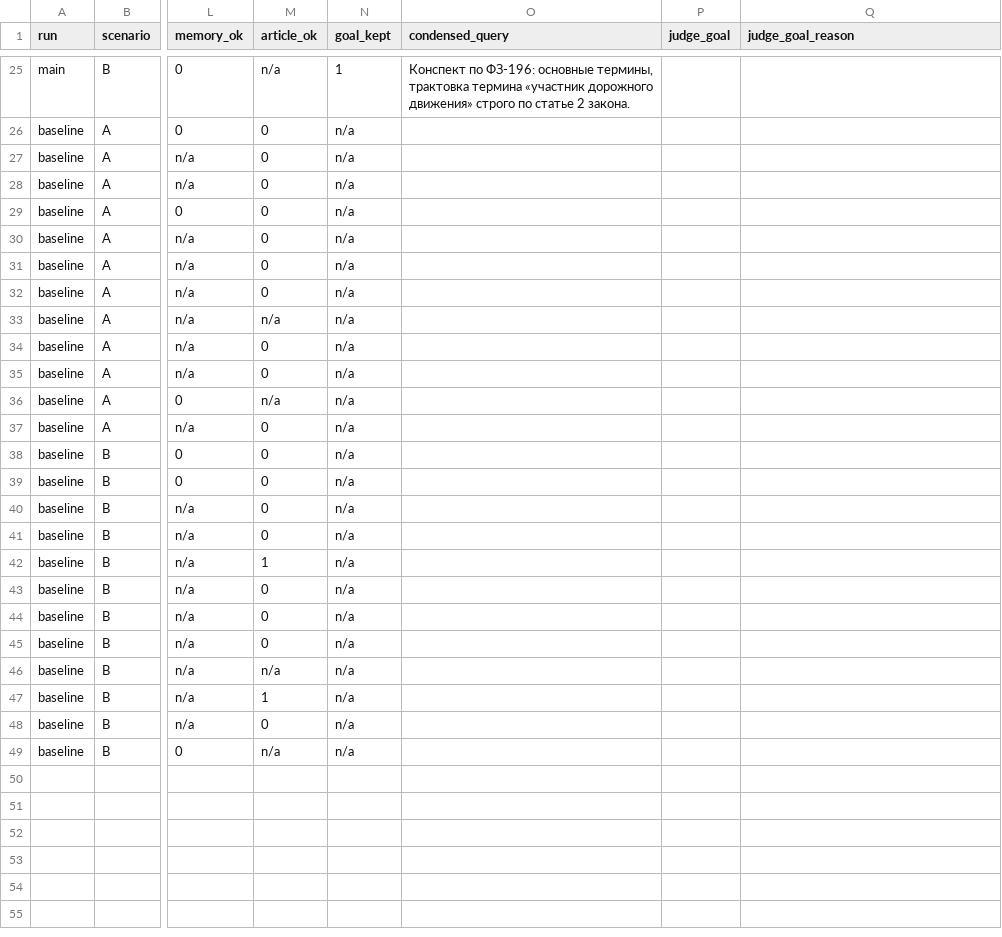
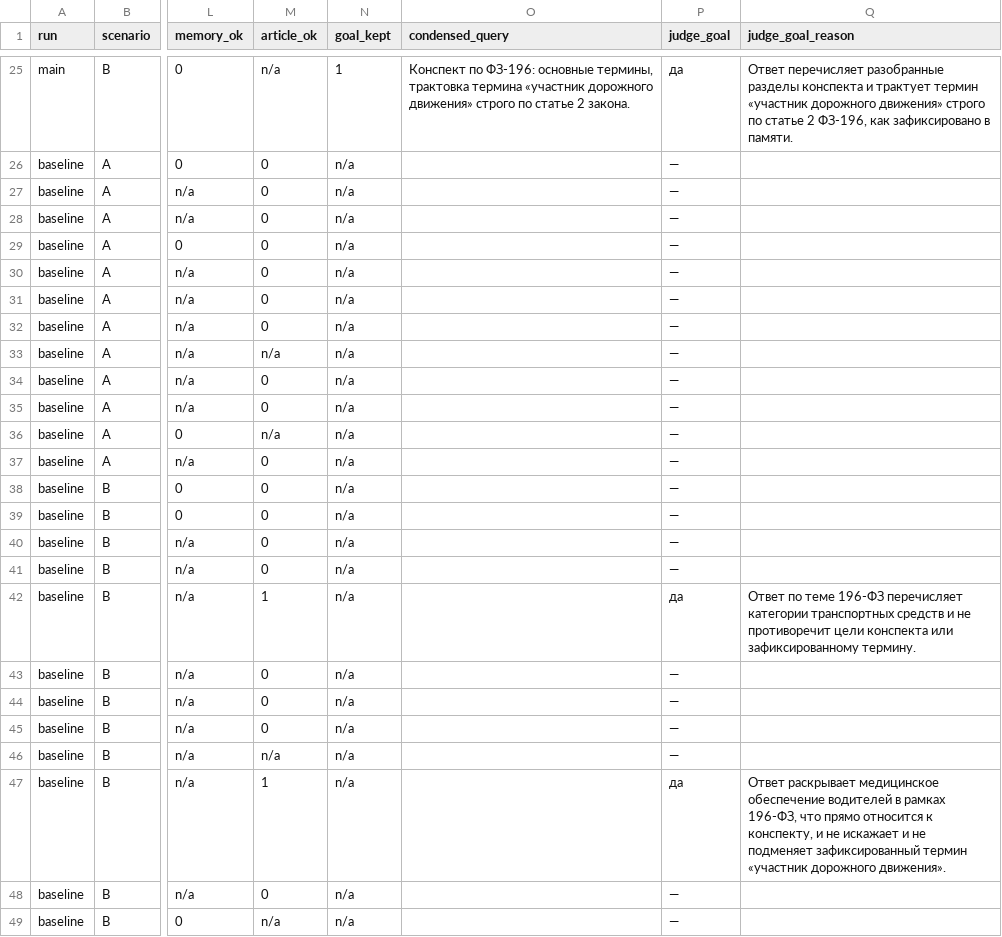
Before and after one commit to AlekseyYakovlev/AI-Advent-Challenge-9-v2, a CSV file: eval_out/day25/answers.csv, drawn as a sheet; only a part is shown, gaps mark what is left out; the diff covers the shown part only; the diff names each change by its address in the sheet, - before the commit and + after, or states it on an @@ line.

Commit message:
docs(17-10): Day 25 report with goal-adherence judge run
- Day25_report.md: both scenarios, main vs no-memory baseline, judge column
- judge_meta.json and answers.csv judge columns (deepseek-flash)
- tests/test_rag_report_day25.py ties the report to the run outputs

```diff
--- a/eval_out/day25/answers.csv
+++ b/eval_out/day25/answers.csv
-P25 (judge_goal): (empty)
+P25 (judge_goal): да
-Q25 (judge_goal_reason): (empty)
+Q25 (judge_goal_reason): Ответ перечисляет разобранные разделы конспекта и трактует термин «участник дорожного движения» строго по статье 2 ФЗ-196, как зафиксировано в памяти.
-P26:P41 (judge_goal): (empty)
+P26:P41 (judge_goal): —
-P42 (judge_goal): (empty)
+P42 (judge_goal): да
-Q42 (judge_goal_reason): (empty)
+Q42 (judge_goal_reason): Ответ по теме 196-ФЗ перечисляет категории транспортных средств и не противоречит цели конспекта или зафиксированному термину.
-P43:P46 (judge_goal): (empty)
+P43:P46 (judge_goal): —
-P47 (judge_goal): (empty)
+P47 (judge_goal): да
-Q47 (judge_goal_reason): (empty)
+Q47 (judge_goal_reason): Ответ раскрывает медицинское обеспечение водителей в рамках 196-ФЗ, что прямо относится к конспекту, и не искажает и не подменяет зафиксированный термин «участник дорожного движения».
-P48:P49 (judge_goal): (empty)
+P48:P49 (judge_goal): —
```
Also changed, not shown: 38 edited cells elsewhere in this file, 3 other files.
